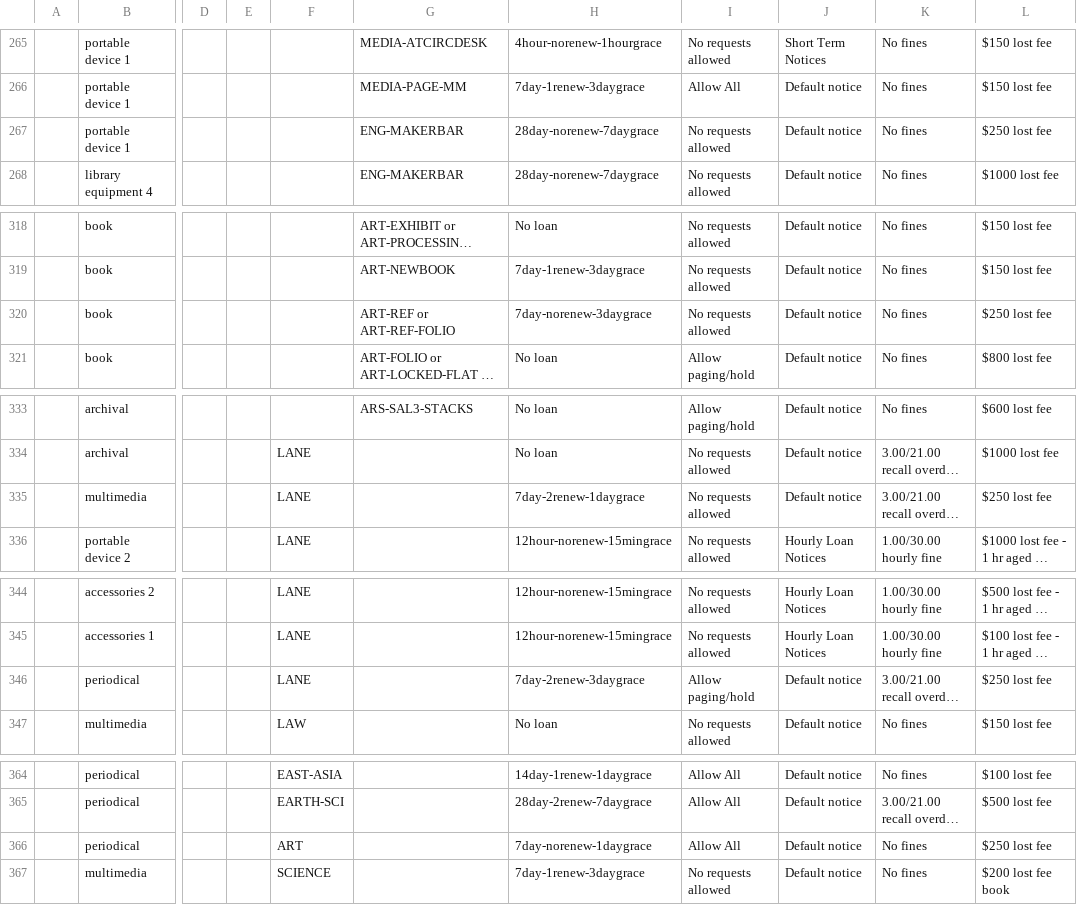
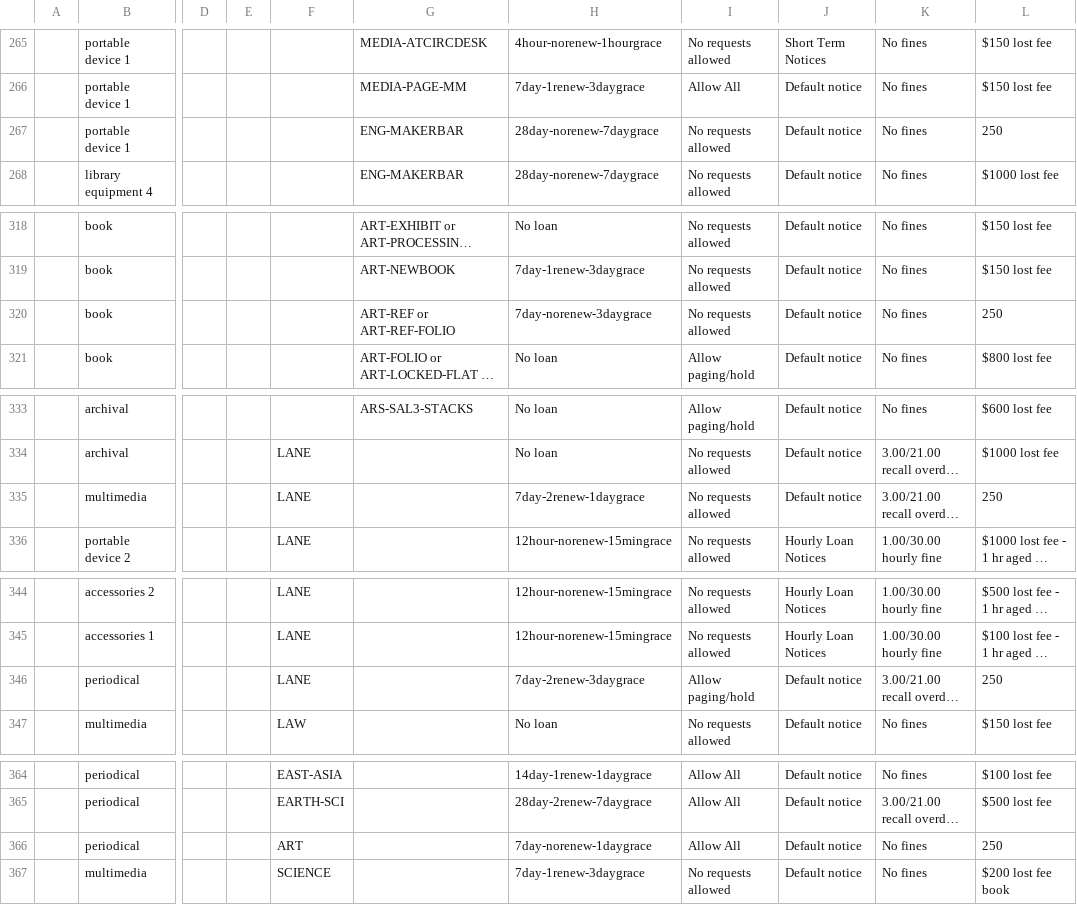
Before and after one commit to sul-dlss/SearchWorks, a CSV file: config/folio/prod/circulation_rules.csv, drawn as a sheet; only a part is shown, gaps mark what is left out; long unchanged cells end in …; the diff covers the shown part only; the diff names each change by its address in the sheet, - before the commit and + after, or states it on an @@ line.

```diff
--- a/config/folio/prod/circulation_rules.csv
+++ b/config/folio/prod/circulation_rules.csv
-L267: $250 lost fee
+L267: 250
-L320: $250 lost fee
+L320: 250
-L335: $250 lost fee
+L335: 250
-L346: $250 lost fee
+L346: 250
-L366: $250 lost fee
+L366: 250
```
Also changed, not shown: 17 edited cells elsewhere in this file, 1 other file.
